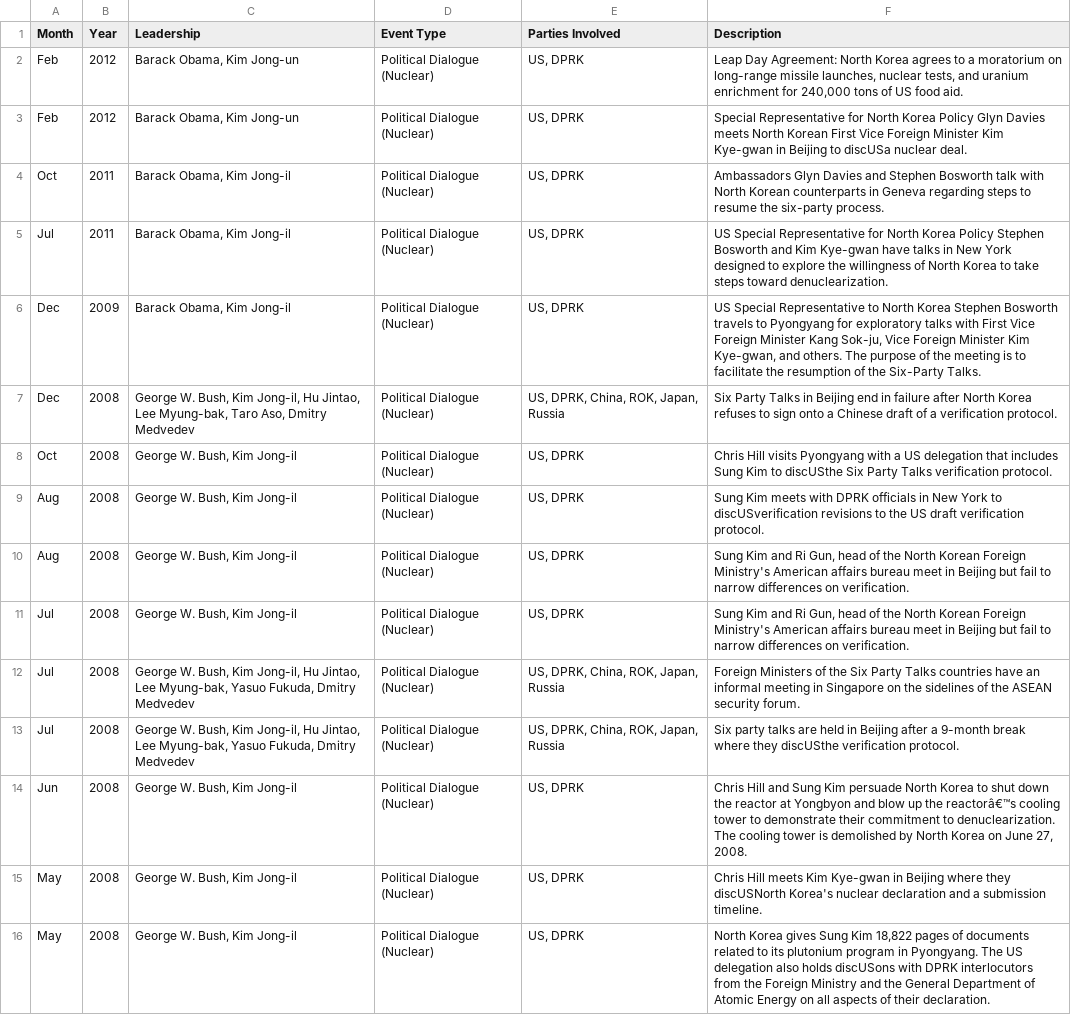
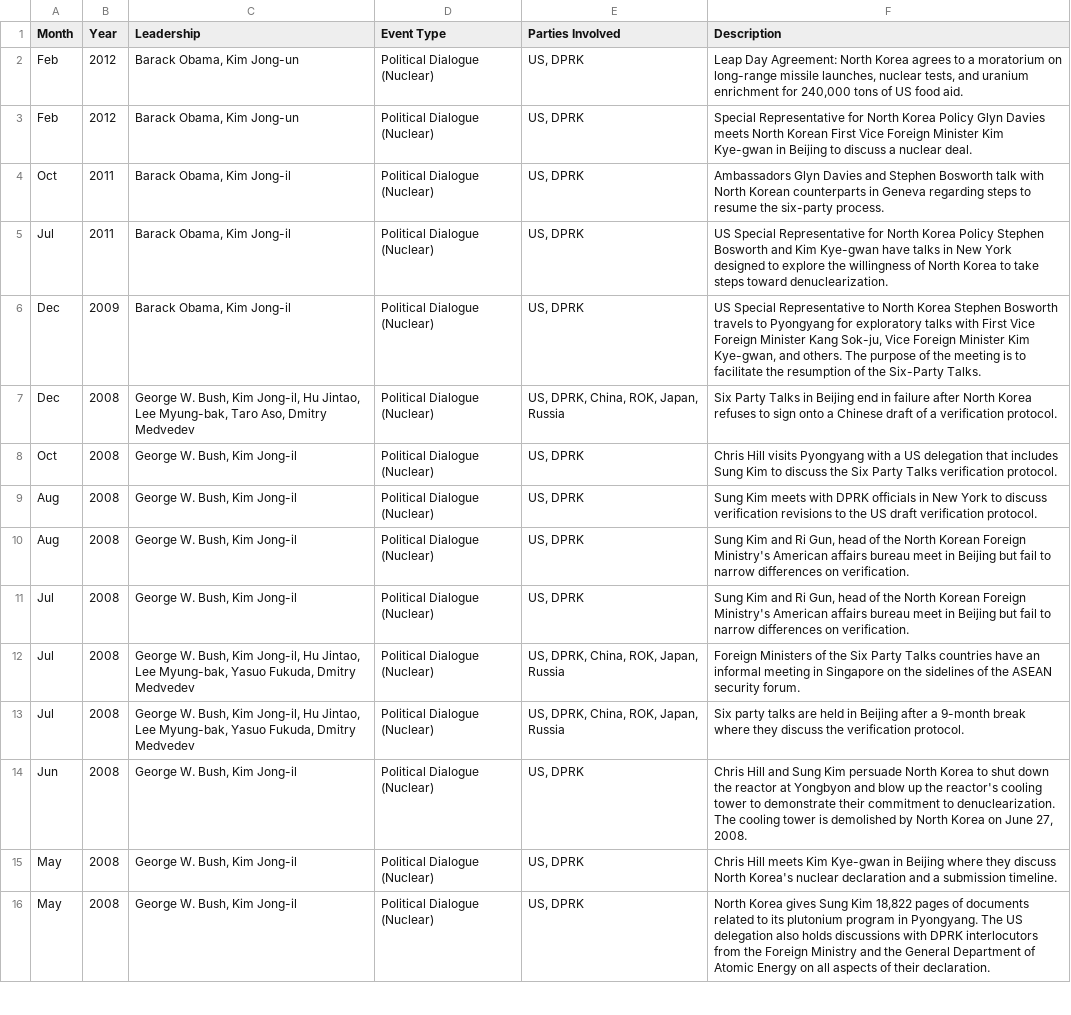
Before and after one commit to adityajain15/Interactive_NorthKoreaUS, a CSV file: Negotiations.csv, drawn as a sheet; only a part is shown; the diff covers the shown part only.

```diff
--- a/Negotiations.csv
+++ b/Negotiations.csv
@@ -2,3 +2,3 @@
 Feb,2012,"Barack Obama, Kim Jong-un",Political Dialogue (Nuclear),"US, DPRK","Leap Day Agreement: North Korea agrees to a moratorium on long-range missile launches, nuclear tests, and uranium enrichment for 240,000 tons of US food aid."
-Feb,2012,"Barack Obama, Kim Jong-un",Political Dialogue (Nuclear),"US, DPRK",Special Representative for North Korea Policy Glyn Davies meets North Korean First Vice Foreign Minister Kim Kye-gwan in Beijing to discUSa nuclear deal.
+Feb,2012,"Barack Obama, Kim Jong-un",Political Dialogue (Nuclear),"US, DPRK",Special Representative for North Korea Policy Glyn Davies meets North Korean First Vice Foreign Minister Kim Kye-gwan in Beijing to discuss a nuclear deal.
 Oct,2011,"Barack Obama, Kim Jong-il",Political Dialogue (Nuclear),"US, DPRK",Ambassadors Glyn Davies and Stephen Bosworth talk with North Korean counterparts in Geneva regarding steps to resume the six-party process.
@@ -7,4 +7,4 @@ Dec,2009,"Barack Obama, Kim Jong-il",Political Dialogue (Nuclear),"US, DPRK","US
 Dec,2008,"George W. Bush, Kim Jong-il, Hu Jintao, Lee Myung-bak, Taro Aso, Dmitry Medvedev",Political Dialogue (Nuclear),"US, DPRK, China, ROK, Japan, Russia",Six Party Talks in Beijing end in failure after North Korea refuses to sign onto a Chinese draft of a verification protocol.
-Oct,2008,"George W. Bush, Kim Jong-il ",Political Dialogue (Nuclear),"US, DPRK",Chris Hill visits Pyongyang with a US delegation that includes Sung Kim to discUSthe Six Party Talks verification protocol.
-Aug,2008,"George W. Bush, Kim Jong-il ",Political Dialogue (Nuclear),"US, DPRK",Sung Kim meets with DPRK officials in New York to discUSverification revisions to the US draft verification protocol.
+Oct,2008,"George W. Bush, Kim Jong-il ",Political Dialogue (Nuclear),"US, DPRK",Chris Hill visits Pyongyang with a US delegation that includes Sung Kim to discuss the Six Party Talks verification protocol.
+Aug,2008,"George W. Bush, Kim Jong-il ",Political Dialogue (Nuclear),"US, DPRK",Sung Kim meets with DPRK officials in New York to discuss verification revisions to the US draft verification protocol.
 Aug,2008,"George W. Bush, Kim Jong-il ",Political Dialogue (Nuclear),"US, DPRK","Sung Kim and Ri Gun, head of the North Korean Foreign Ministry's American affairs bureau meet in Beijing but fail to narrow differences on verification."
@@ -12,5 +12,5 @@ Jul,2008,"George W. Bush, Kim Jong-il ",Political Dialogue (Nuclear),"US, DPRK",
 Jul,2008,"George W. Bush, Kim Jong-il, Hu Jintao, Lee Myung-bak, Yasuo Fukuda, Dmitry Medvedev",Political Dialogue (Nuclear),"US, DPRK, China, ROK, Japan, Russia",Foreign Ministers of the Six Party Talks countries have an informal meeting in Singapore on the sidelines of the ASEAN security forum.
-Jul,2008,"George W. Bush, Kim Jong-il, Hu Jintao, Lee Myung-bak, Yasuo Fukuda, Dmitry Medvedev",Political Dialogue (Nuclear),"US, DPRK, China, ROK, Japan, Russia",Six party talks are held in Beijing after a 9-month break where they discUSthe verification protocol.
-Jun,2008,"George W. Bush, Kim Jong-il ",Political Dialogue (Nuclear),"US, DPRK","Chris Hill and Sung Kim persuade North Korea to shut down the reactor at Yongbyon and blow up the reactorâ€™s cooling tower to demonstrate their commitment to denuclearization. The cooling tower is demolished by North Korea on June 27, 2008."
-May,2008,"George W. Bush, Kim Jong-il ",Political Dialogue (Nuclear),"US, DPRK",Chris Hill meets Kim Kye-gwan in Beijing where they discUSNorth Korea's nuclear declaration and a submission timeline.
-May,2008,"George W. Bush, Kim Jong-il ",Political Dialogue (Nuclear),"US, DPRK","North Korea gives Sung Kim 18,822 pages of documents related to its plutonium program in Pyongyang. The US delegation also holds discUSons with DPRK interlocutors from the Foreign Ministry and the General Department of Atomic Energy on all aspects of their declaration."
+Jul,2008,"George W. Bush, Kim Jong-il, Hu Jintao, Lee Myung-bak, Yasuo Fukuda, Dmitry Medvedev",Political Dialogue (Nuclear),"US, DPRK, China, ROK, Japan, Russia",Six party talks are held in Beijing after a 9-month break where they discuss the verification protocol.
+Jun,2008,"George W. Bush, Kim Jong-il ",Political Dialogue (Nuclear),"US, DPRK","Chris Hill and Sung Kim persuade North Korea to shut down the reactor at Yongbyon and blow up the reactor's cooling tower to demonstrate their commitment to denuclearization. The cooling tower is demolished by North Korea on June 27, 2008."
+May,2008,"George W. Bush, Kim Jong-il ",Political Dialogue (Nuclear),"US, DPRK",Chris Hill meets Kim Kye-gwan in Beijing where they discuss North Korea's nuclear declaration and a submission timeline.
+May,2008,"George W. Bush, Kim Jong-il ",Political Dialogue (Nuclear),"US, DPRK","North Korea gives Sung Kim 18,822 pages of documents related to its plutonium program in Pyongyang. The US delegation also holds discussions with DPRK interlocutors from the Foreign Ministry and the General Department of Atomic Energy on all aspects of their declaration."
```
Also changed, not shown: 85 edited cells elsewhere in this file, Provocations.csv, USKoreaData.csv, 5 other files.
